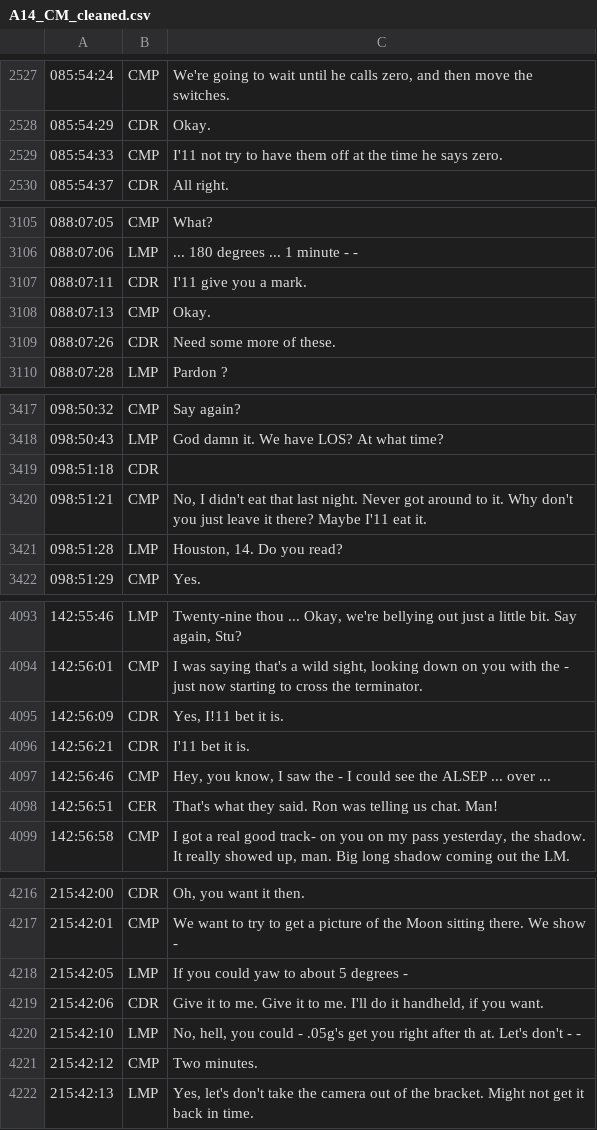
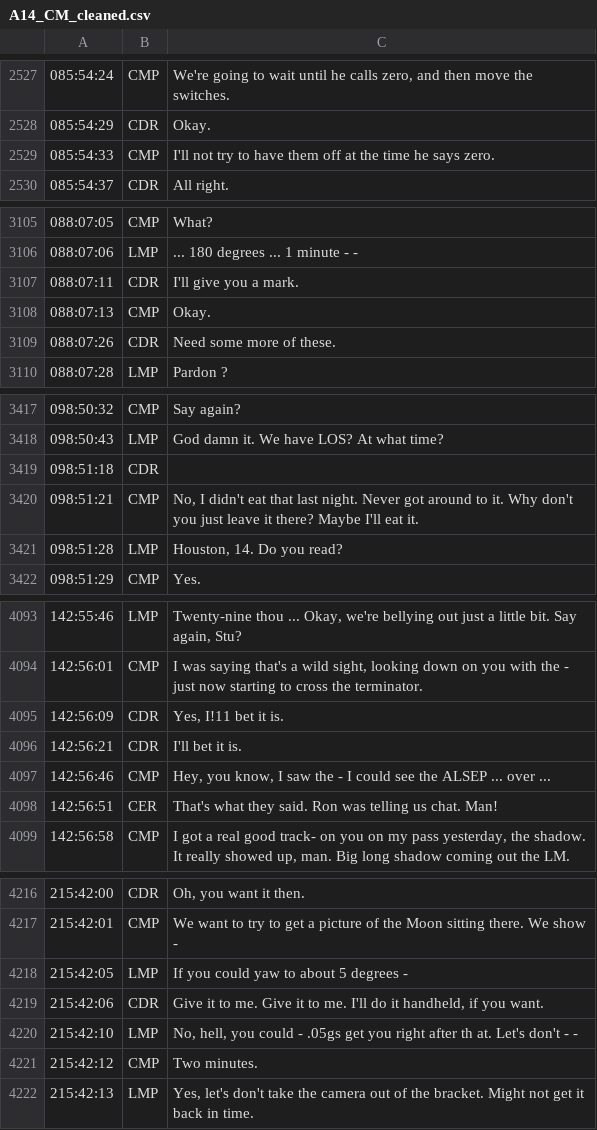
Before and after one commit to AsaPlaysMC/Apollo14_Flight_Journal, a CSV file: MISSION_DATA/A14_CM_cleaned.csv, drawn as a sheet; only a part is shown, gaps mark what is left out; the diff covers the shown part only.

```diff
--- a/MISSION_DATA/A14_CM_cleaned.csv
+++ b/MISSION_DATA/A14_CM_cleaned.csv
@@ -2528,3 +2528,3 @@
 085:54:29|CDR|Okay.
-085:54:33|CMP|I'11 not try to have them off at the time he says zero.
+085:54:33|CMP|I'll not try to have them off at the time he says zero.
 085:54:37|CDR|All right.
@@ -3106,3 +3106,3 @@
 088:07:06|LMP|... 180 degrees ... 1 minute - -
-088:07:11|CDR|I'11 give you a mark.
+088:07:11|CDR|I'll give you a mark.
 088:07:13|CMP|Okay.
@@ -3419,3 +3419,3 @@
 098:51:18|CDR|
-098:51:21|CMP|No, I didn't eat that last night. Never got around to it. Why don't you just leave it there? Maybe I'11 eat it.
+098:51:21|CMP|No, I didn't eat that last night. Never got around to it. Why don't you just leave it there? Maybe I'll eat it.
 098:51:28|LMP|Houston, 14. Do you read?
@@ -4095,3 +4095,3 @@
 142:56:09|CDR|Yes, I!11 bet it is.
-142:56:21|CDR|I'11 bet it is.
+142:56:21|CDR|I'll bet it is.
 142:56:46|CMP|Hey, you know, I saw the - I could see the ALSEP ... over ...
@@ -4219,3 +4219,3 @@
 215:42:06|CDR|Give it to me. Give it to me. I'll do it handheld, if you want.
-215:42:10|LMP|No, hell, you could - .05g's get you right after th at. Let's don't - -
+215:42:10|LMP|No, hell, you could - .05gs get you right after th at. Let's don't - -
 215:42:12|CMP|Two minutes.
```
Also changed, not shown: 2 edited cells elsewhere in this file, 16 other files.
